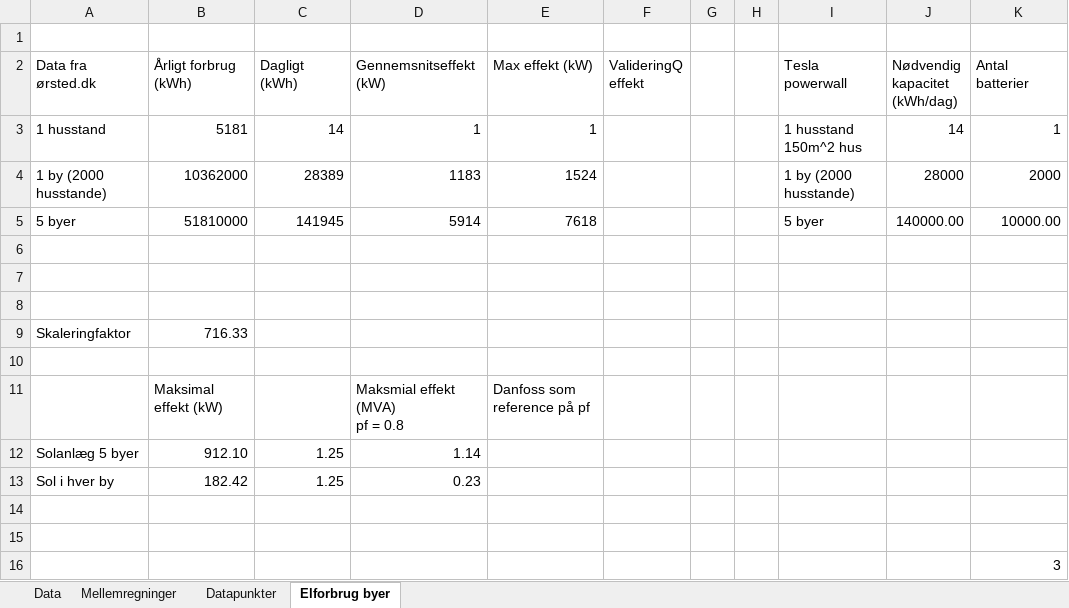
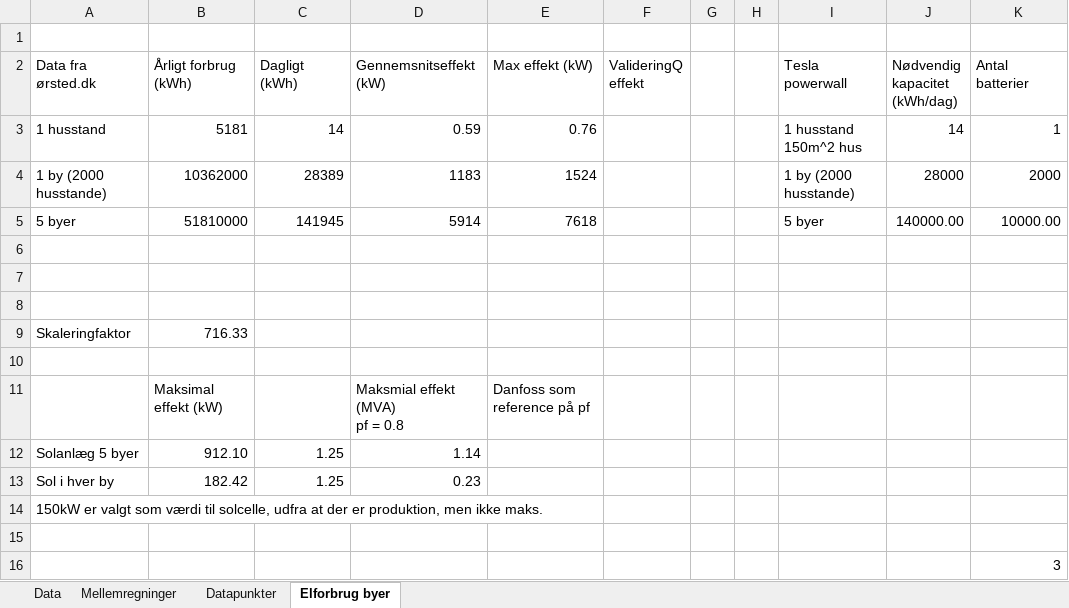
Before and after one commit to LauridsGJ/Energy-System-Stability, an Excel workbook: Projekt/Electricity_Balance.xlsx, sheet Elforbrug byer, drawn as a sheet; only a part is shown; values as stored, in another font and other column widths than the file's, no borders; the diff names each change by its address in the sheet, - before the commit and + after, or states it on an @@ line.

Commit message:
Kondensator kompensering
Samt mindre ændringer i validering og excel sheet

```diff
--- a/Projekt/Electricity_Balance.xlsx (sheet Elforbrug byer)
+++ b/Projekt/Electricity_Balance.xlsx (sheet Elforbrug byer)
-D3 (Gennemsnitseffekt (kW)): 1
+D3 (Gennemsnitseffekt (kW)): 0.59
-E3 (Max effekt (kW)): 1
+E3 (Max effekt (kW)): 0.76
-A14 (Data fra ørsted.dk): (empty)
+A14 (Data fra ørsted.dk): 150kW er valgt som værdi til solcelle, udfra at der er produktion, men ikke maks.
```
Also changed, not shown: 2 other files.
